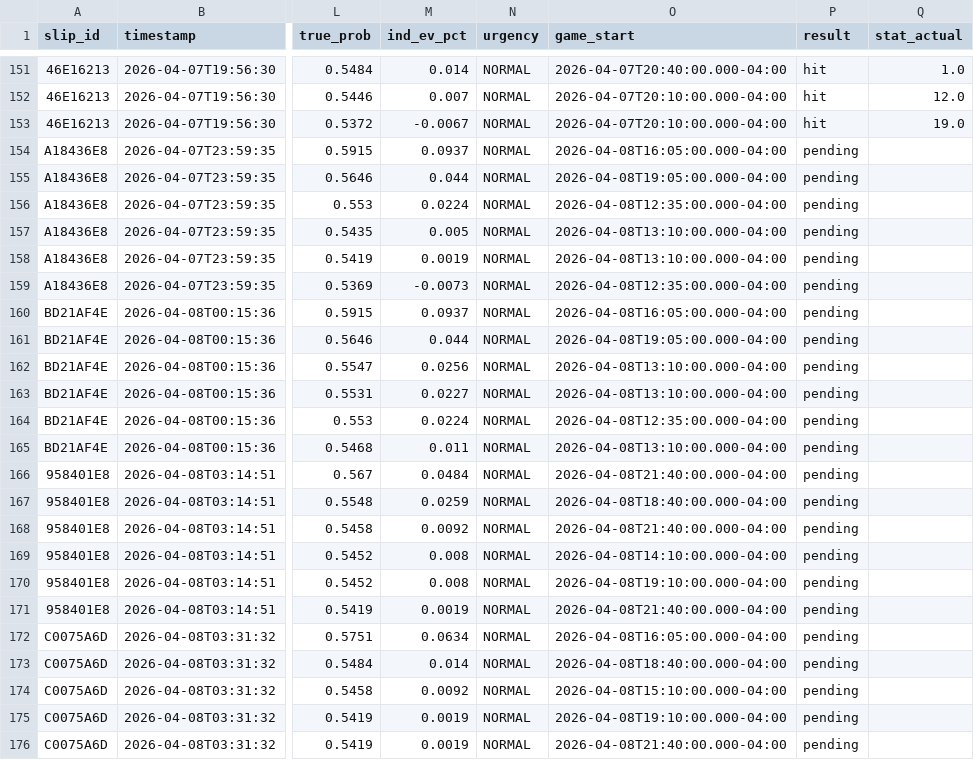
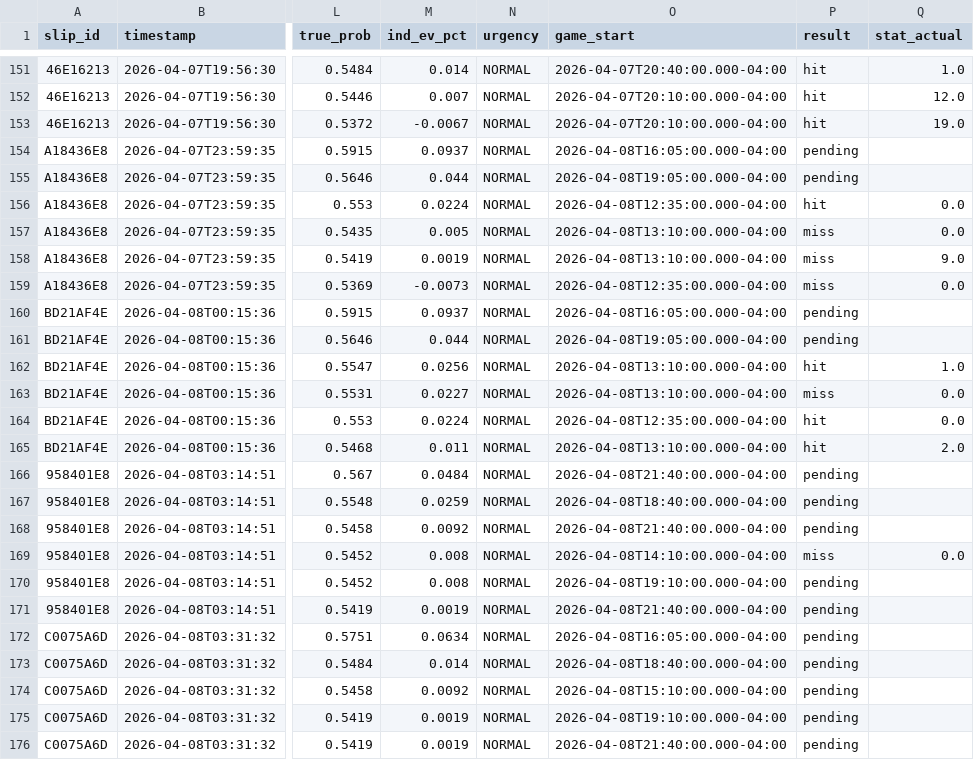
Before and after one commit to friedman-max/CoreProp, a CSV file: data/backtest.csv, drawn as a sheet; only a part is shown, gaps mark what is left out; the diff names each change by its address in the sheet, - before the commit and + after, or states it on an @@ line.

```diff
--- a/data/backtest.csv
+++ b/data/backtest.csv
-P156 (result): pending
+P156 (result): hit
-Q156:Q157 (stat_actual): (empty)
+Q156:Q157 (stat_actual): 0.0
-P157:P159 (result): pending
+P157:P159 (result): miss
-Q158 (stat_actual): (empty)
+Q158 (stat_actual): 9.0
-Q159 (stat_actual): (empty)
+Q159 (stat_actual): 0.0
-P162 (result): pending
+P162 (result): hit
-Q162 (stat_actual): (empty)
+Q162 (stat_actual): 1.0
-P163 (result): pending
+P163 (result): miss
-Q163:Q164 (stat_actual): (empty)
+Q163:Q164 (stat_actual): 0.0
-P164:P165 (result): pending
+P164:P165 (result): hit
-Q165 (stat_actual): (empty)
+Q165 (stat_actual): 2.0
-P169 (result): pending
+P169 (result): miss
-Q169 (stat_actual): (empty)
+Q169 (stat_actual): 0.0
```
Also changed, not shown: 1 other file.
